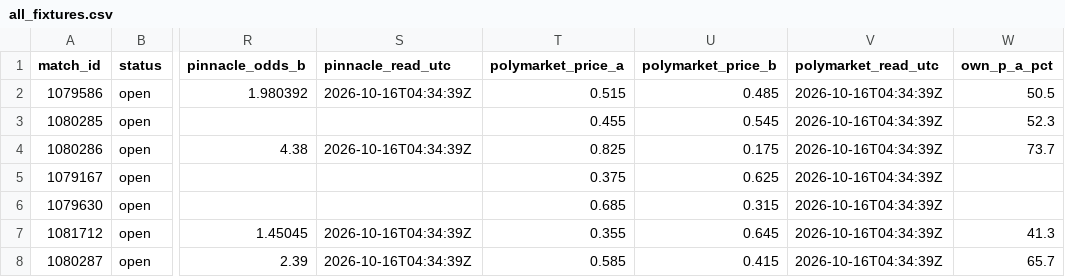
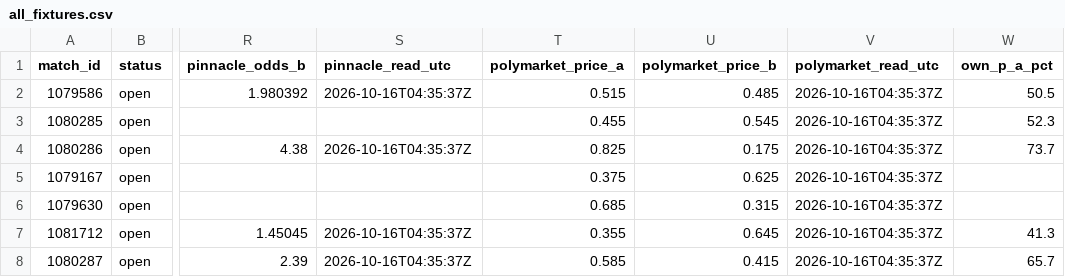
Before and after one commit to buffedlizard55-lab/MaltaProj1, a CSV file: hotspawn/data/all_fixtures.csv, drawn as a sheet; only a part is shown, gaps mark what is left out; the diff covers the shown part only; the diff names each change by its address in the sheet, - before the commit and + after, or states it on an @@ line.

```diff
--- a/hotspawn/data/all_fixtures.csv
+++ b/hotspawn/data/all_fixtures.csv
-S2 (pinnacle_read_utc): 2026-10-16T04:34:39Z
+S2 (pinnacle_read_utc): 2026-10-16T04:35:37Z
-V2:V8 (polymarket_read_utc): 2026-10-16T04:34:39Z
+V2:V8 (polymarket_read_utc): 2026-10-16T04:35:37Z
-S4 (pinnacle_read_utc): 2026-10-16T04:34:39Z
+S4 (pinnacle_read_utc): 2026-10-16T04:35:37Z
-S7:S8 (pinnacle_read_utc): 2026-10-16T04:34:39Z
+S7:S8 (pinnacle_read_utc): 2026-10-16T04:35:37Z
```
Also changed, not shown: 43 edited cells elsewhere in this file, hotspawn/data/picks.csv, 13 other files.
